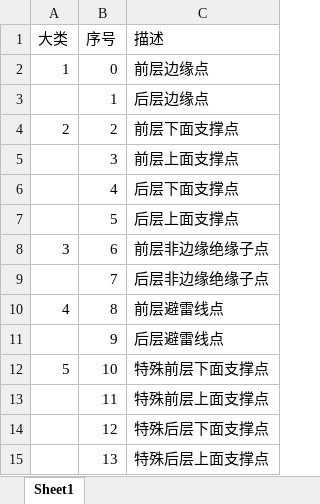
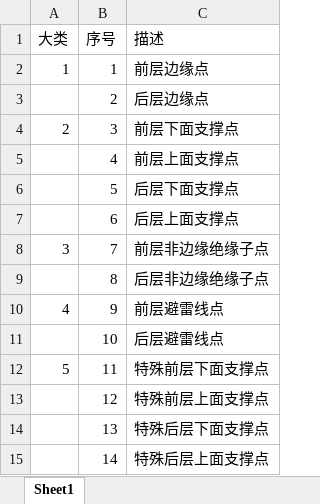
Before and after one commit to 201661242ljw/mmpose, an Excel workbook: tools/0_LJW_tools/连接类型.xlsx, sheet Sheet1, drawn as a sheet; values as stored, in another font and other column widths than the file's, no borders; removed rows and columns are numbered as before the commit, all else as after; the diff names each change by its address in the sheet, - before the commit and + after, or states it on an @@ line.

```diff
--- a/tools/0_LJW_tools/连接类型.xlsx (sheet Sheet1)
+++ b/tools/0_LJW_tools/连接类型.xlsx (sheet Sheet1)
-row 2: 1 | 0 | 前层边缘点
@@ column A (大类) renumbered between rows 2 and 12 @@
-C2 (描述): 后层边缘点
+C2 (描述): 前层边缘点
-C3 (描述): 前层下面支撑点
+C3 (描述): 后层边缘点
-C4 (描述): 前层上面支撑点
+C4 (描述): 前层下面支撑点
-C5 (描述): 后层下面支撑点
+C5 (描述): 前层上面支撑点
-C6 (描述): 后层上面支撑点
+C6 (描述): 后层下面支撑点
-C7 (描述): 前层非边缘绝缘子点
+C7 (描述): 后层上面支撑点
-C8 (描述): 后层非边缘绝缘子点
+C8 (描述): 前层非边缘绝缘子点
-C9 (描述): 前层避雷线点
+C9 (描述): 后层非边缘绝缘子点
-C10 (描述): 后层避雷线点
+C10 (描述): 前层避雷线点
-C11 (描述): 特殊前层下面支撑点
+C11 (描述): 后层避雷线点
-C12 (描述): 特殊前层上面支撑点
+C12 (描述): 特殊前层下面支撑点
-C13 (描述): 特殊后层下面支撑点
+C13 (描述): 特殊前层上面支撑点
-C14 (描述): 特殊后层上面支撑点
+C14 (描述): 特殊后层下面支撑点
+row 15:  | 14 | 特殊后层上面支撑点
```
Also changed, not shown: tools/0_LJW_tools/new_points.xlsx, 14 other files.
